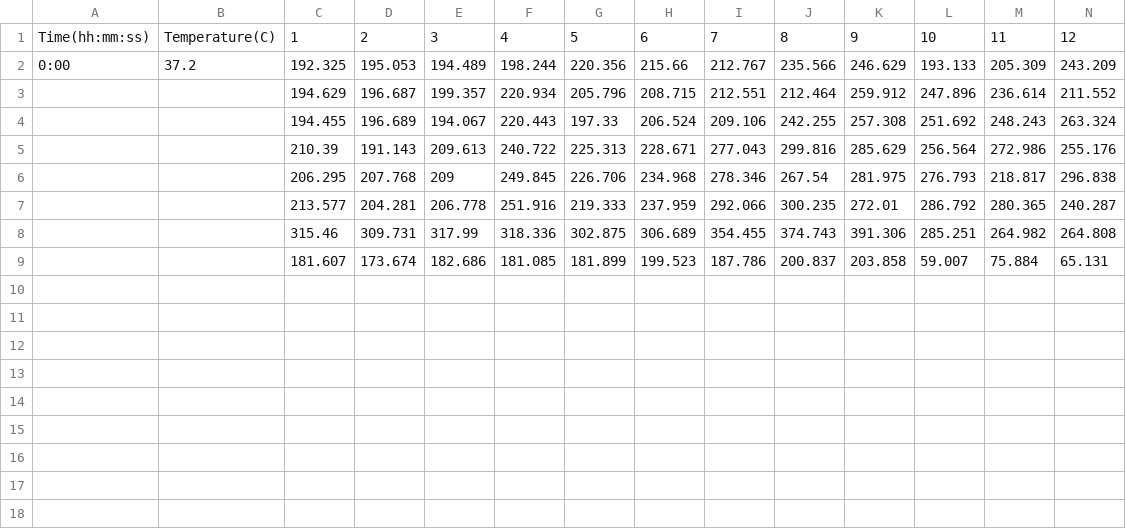
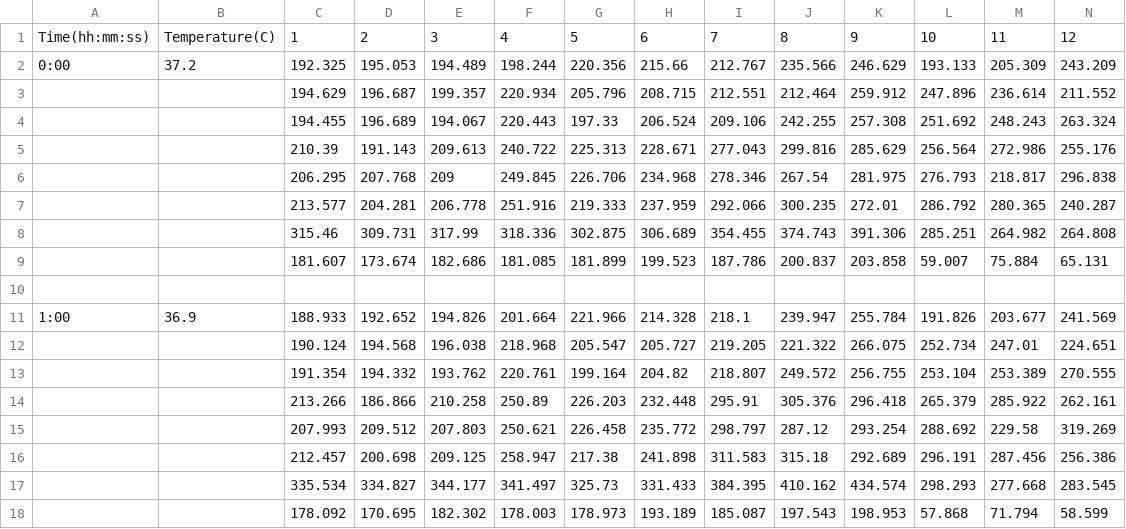
Before and after one commit to solstice333/CDAK, a CSV file: cdak.csv, drawn as a sheet; the diff names each change by its address in the sheet, - before the commit and + after, or states it on an @@ line.

```diff
--- a/cdak.csv
+++ b/cdak.csv
+row 10: (empty)
+row 11: 1:00 | 36.9 | 188.933 | 192.652 | 194.826 | 201.664 | 221.966 | 214.328 | 218.1 | 239.947 | 255.784 | 191.826 | 203.677 | 241.569
+row 12:  |  | 190.124 | 194.568 | 196.038 | 218.968 | 205.547 | 205.727 | 219.205 | 221.322 | 266.075 | 252.734 | 247.01 | 224.651
+row 13:  |  | 191.354 | 194.332 | 193.762 | 220.761 | 199.164 | 204.82 | 218.807 | 249.572 | 256.755 | 253.104 | 253.389 | 270.555
+row 14:  |  | 213.266 | 186.866 | 210.258 | 250.89 | 226.203 | 232.448 | 295.91 | 305.376 | 296.418 | 265.379 | 285.922 | 262.161
+row 15:  |  | 207.993 | 209.512 | 207.803 | 250.621 | 226.458 | 235.772 | 298.797 | 287.12 | 293.254 | 288.692 | 229.58 | 319.269
+row 16:  |  | 212.457 | 200.698 | 209.125 | 258.947 | 217.38 | 241.898 | 311.583 | 315.18 | 292.689 | 296.191 | 287.456 | 256.386
+row 17:  |  | 335.534 | 334.827 | 344.177 | 341.497 | 325.73 | 331.433 | 384.395 | 410.162 | 434.574 | 298.293 | 277.668 | 283.545
+row 18:  |  | 178.092 | 170.695 | 182.302 | 178.003 | 178.973 | 193.189 | 185.087 | 197.543 | 198.953 | 57.868 | 71.794 | 58.599
```
Also changed, not shown: 1 other file.
